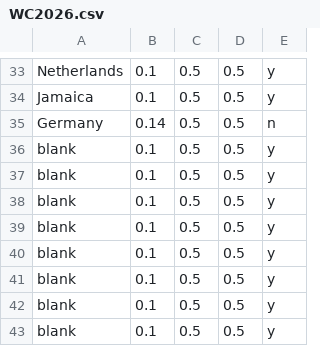
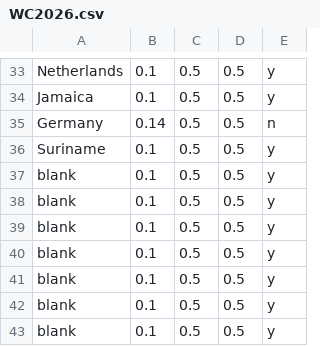
Before and after one commit to jan438/Soccer, a CSV file: Data/WC2026.csv, drawn as a sheet; only a part is shown, gaps mark what is left out.

Commit message:
suriname in chance

```diff
--- a/Data/WC2026.csv
+++ b/Data/WC2026.csv
@@ -35,3 +35,3 @@ Jamaica;0.1;0.5;0.5;y;
 Germany;0.14;0.5;0.5;n;
-blank;0.1;0.5;0.5;y;
+Suriname;0.1;0.5;0.5;y;
 blank;0.1;0.5;0.5;y;
```
